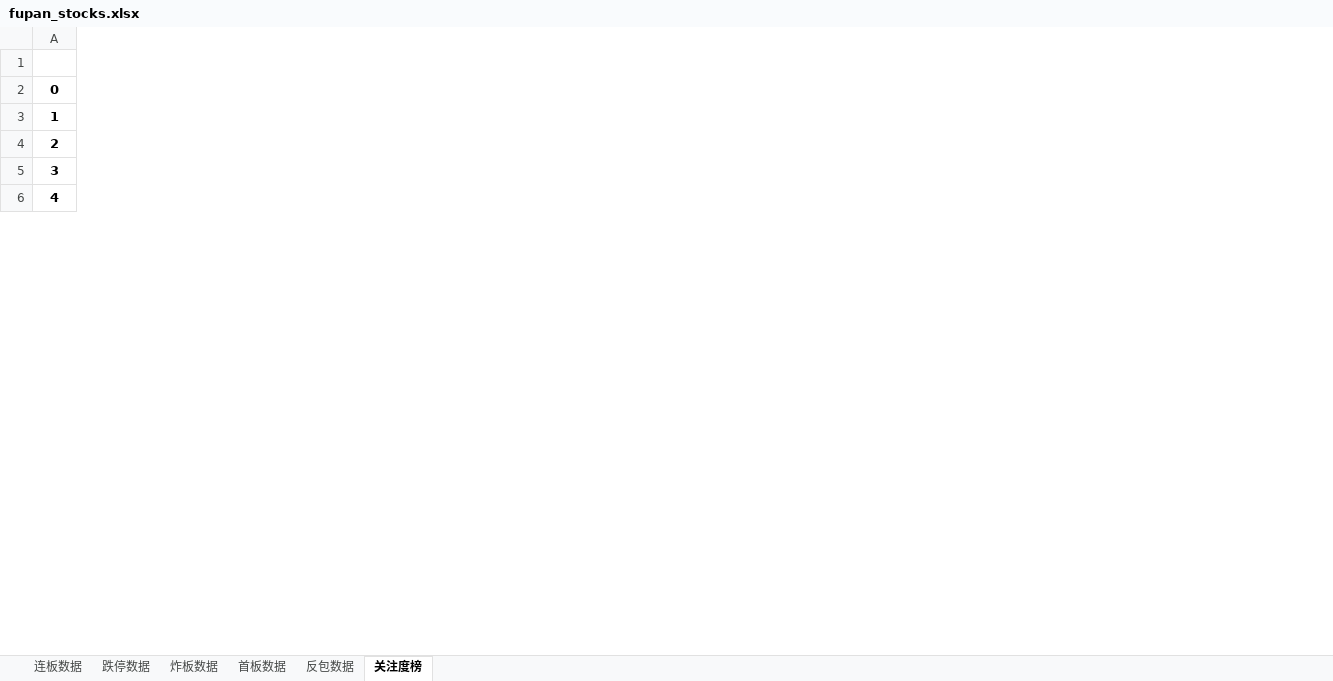
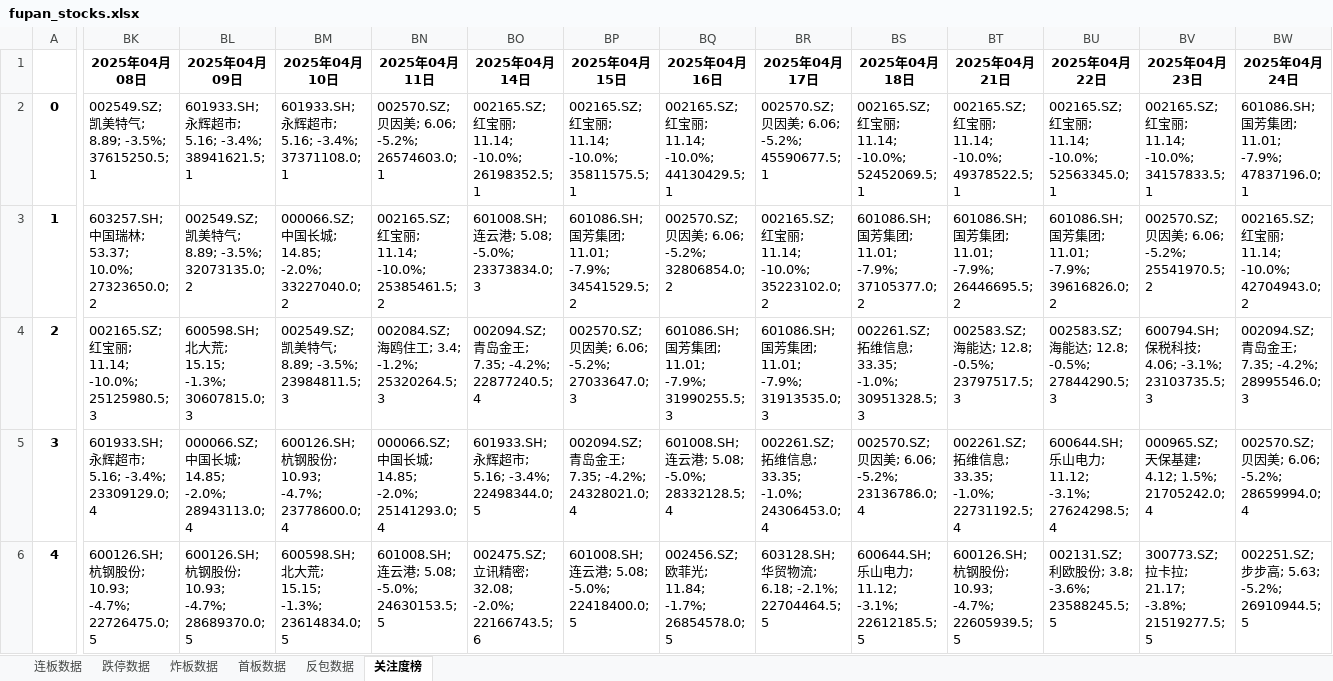
Before and after one commit to KealLiang/HardTrading, an Excel workbook: excel/fupan_stocks.xlsx, sheet 关注度榜, drawn as a sheet; only a part is shown, gaps mark what is left out; values as stored, in another font and other column widths than the file's, no borders; the diff covers the shown part only; the diff names each change by its address in the sheet, - before the commit and + after, or states it on an @@ line.

```diff
--- a/excel/fupan_stocks.xlsx (sheet 关注度榜)
+++ b/excel/fupan_stocks.xlsx (sheet 关注度榜)
+column BK (2025年04月08日), rows 2-6: 002549.SZ; 凯美特气; 8.89; -3.5%; 37615250.5; 1 | 603257.SH; 中国瑞林; 53.37; 10.0%; 27323650.0; 2 | 002165.SZ; 红宝丽; 11.14; -10.0%; 25125980.5; 3 | 601933.SH; 永辉超市; 5.16; -3.4%; 23309129.0; 4 | 600126.SH; 杭钢股份; 10.93; -4.7%; 22726475.0; 5
+column BL (2025年04月09日), rows 2-6: 601933.SH; 永辉超市; 5.16; -3.4%; 38941621.5; 1 | 002549.SZ; 凯美特气; 8.89; -3.5%; 32073135.0; 2 | 600598.SH; 北大荒; 15.15; -1.3%; 30607815.0; 3 | 000066.SZ; 中国长城; 14.85; -2.0%; 28943113.0; 4 | 600126.SH; 杭钢股份; 10.93; -4.7%; 28689370.0; 5
+column BM (2025年04月10日), rows 2-6: 601933.SH; 永辉超市; 5.16; -3.4%; 37371108.0; 1 | 000066.SZ; 中国长城; 14.85; -2.0%; 33227040.0; 2 | 002549.SZ; 凯美特气; 8.89; -3.5%; 23984811.5; 3 | 600126.SH; 杭钢股份; 10.93; -4.7%; 23778600.0; 4 | 600598.SH; 北大荒; 15.15; -1.3%; 23614834.0; 5
+column BN (2025年04月11日), rows 2-6: 002570.SZ; 贝因美; 6.06; -5.2%; 26574603.0; 1 | 002165.SZ; 红宝丽; 11.14; -10.0%; 25385461.5; 2 | 002084.SZ; 海鸥住工; 3.4; -1.2%; 25320264.5; 3 | 000066.SZ; 中国长城; 14.85; -2.0%; 25141293.0; 4 | 601008.SH; 连云港; 5.08; -5.0%; 24630153.5; 5
+column BO (2025年04月14日), rows 2-6: 002165.SZ; 红宝丽; 11.14; -10.0%; 26198352.5; 1 | 601008.SH; 连云港; 5.08; -5.0%; 23373834.0; 3 | 002094.SZ; 青岛金王; 7.35; -4.2%; 22877240.5; 4 | 601933.SH; 永辉超市; 5.16; -3.4%; 22498344.0; 5 | 002475.SZ; 立讯精密; 32.08; -2.0%; 22166743.5; 6
+column BP (2025年04月15日), rows 2-6: 002165.SZ; 红宝丽; 11.14; -10.0%; 35811575.5; 1 | 601086.SH; 国芳集团; 11.01; -7.9%; 34541529.5; 2 | 002570.SZ; 贝因美; 6.06; -5.2%; 27033647.0; 3 | 002094.SZ; 青岛金王; 7.35; -4.2%; 24328021.0; 4 | 601008.SH; 连云港; 5.08; -5.0%; 22418400.0; 5
+column BQ (2025年04月16日), rows 2-6: 002165.SZ; 红宝丽; 11.14; -10.0%; 44130429.5; 1 | 002570.SZ; 贝因美; 6.06; -5.2%; 32806854.0; 2 | 601086.SH; 国芳集团; 11.01; -7.9%; 31990255.5; 3 | 601008.SH; 连云港; 5.08; -5.0%; 28332128.5; 4 | 002456.SZ; 欧菲光; 11.84; -1.7%; 26854578.0; 5
+column BR (2025年04月17日), rows 2-6: 002570.SZ; 贝因美; 6.06; -5.2%; 45590677.5; 1 | 002165.SZ; 红宝丽; 11.14; -10.0%; 35223102.0; 2 | 601086.SH; 国芳集团; 11.01; -7.9%; 31913535.0; 3 | 002261.SZ; 拓维信息; 33.35; -1.0%; 24306453.0; 4 | 603128.SH; 华贸物流; 6.18; -2.1%; 22704464.5; 5
+column BS (2025年04月18日), rows 2-6: 002165.SZ; 红宝丽; 11.14; -10.0%; 52452069.5; 1 | 601086.SH; 国芳集团; 11.01; -7.9%; 37105377.0; 2 | 002261.SZ; 拓维信息; 33.35; -1.0%; 30951328.5; 3 | 002570.SZ; 贝因美; 6.06; -5.2%; 23136786.0; 4 | 600644.SH; 乐山电力; 11.12; -3.1%; 22612185.5; 5
+column BT (2025年04月21日), rows 2-6: 002165.SZ; 红宝丽; 11.14; -10.0%; 49378522.5; 1 | 601086.SH; 国芳集团; 11.01; -7.9%; 26446695.5; 2 | 002583.SZ; 海能达; 12.8; -0.5%; 23797517.5; 3 | 002261.SZ; 拓维信息; 33.35; -1.0%; 22731192.5; 4 | 600126.SH; 杭钢股份; 10.93; -4.7%; 22605939.5; 5
+column BU (2025年04月22日), rows 2-6: 002165.SZ; 红宝丽; 11.14; -10.0%; 52563345.0; 1 | 601086.SH; 国芳集团; 11.01; -7.9%; 39616826.0; 2 | 002583.SZ; 海能达; 12.8; -0.5%; 27844290.5; 3 | 600644.SH; 乐山电力; 11.12; -3.1%; 27624298.5; 4 | 002131.SZ; 利欧股份; 3.8; -3.6%; 23588245.5; 5
+column BV (2025年04月23日), rows 2-6: 002165.SZ; 红宝丽; 11.14; -10.0%; 34157833.5; 1 | 002570.SZ; 贝因美; 6.06; -5.2%; 25541970.5; 2 | 600794.SH; 保税科技; 4.06; -3.1%; 23103735.5; 3 | 000965.SZ; 天保基建; 4.12; 1.5%; 21705242.0; 4 | 300773.SZ; 拉卡拉; 21.17; -3.8%; 21519277.5; 5
+column BW (2025年04月24日), rows 2-6: 601086.SH; 国芳集团; 11.01; -7.9%; 47837196.0; 1 | 002165.SZ; 红宝丽; 11.14; -10.0%; 42704943.0; 2 | 002094.SZ; 青岛金王; 7.35; -4.2%; 28995546.0; 3 | 002570.SZ; 贝因美; 6.06; -5.2%; 28659994.0; 4 | 002251.SZ; 步步高; 5.63; -5.2%; 26910944.5; 5
```
Also changed, not shown: 8 added columns elsewhere in this sheet, sheet 反包数据, sheet 炸板数据, sheet 连板数据, sheet 首板数据, sheet 跌停数据, excel/fupan_analysis.xlsx, excel/fupan_stocks_non_main.xlsx, 3 other files.
